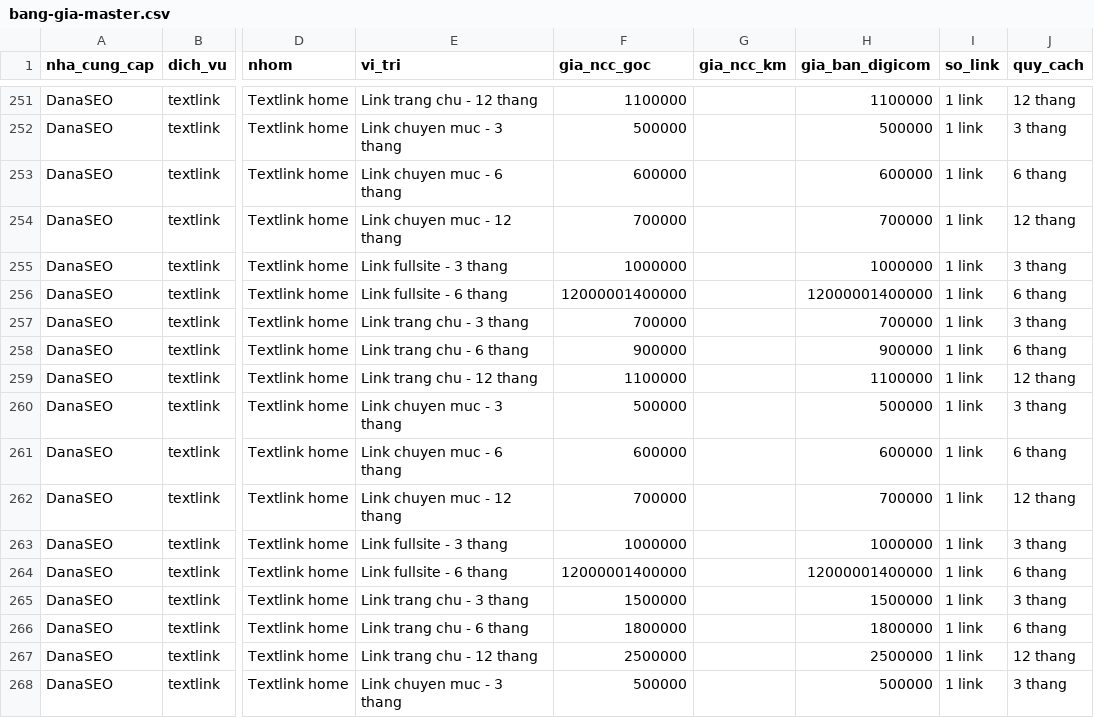
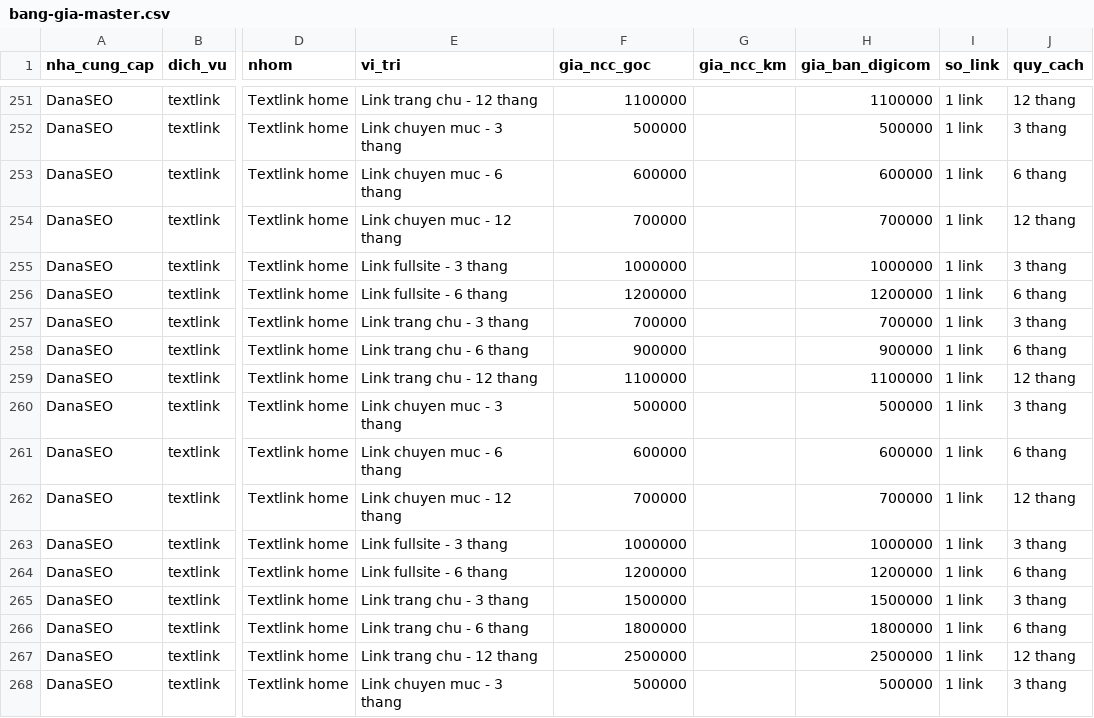
Before and after one commit to paolodinho/digicomvn, a CSV file: 10-bang-gia-booking/bang-gia-master.csv, drawn as a sheet; only a part is shown, gaps mark what is left out; the diff covers the shown part only; the diff names each change by its address in the sheet, - before the commit and + after, or states it on an @@ line.

```diff
--- a/10-bang-gia-booking/bang-gia-master.csv
+++ b/10-bang-gia-booking/bang-gia-master.csv
-F256 (gia_ncc_goc): 12000001400000
+F256 (gia_ncc_goc): 1200000
-H256 (gia_ban_digicom): 12000001400000
+H256 (gia_ban_digicom): 1200000
-F264 (gia_ncc_goc): 12000001400000
+F264 (gia_ncc_goc): 1200000
-H264 (gia_ban_digicom): 12000001400000
+H264 (gia_ban_digicom): 1200000
```
Also changed, not shown: 6 added rows and 8 edited cells elsewhere in this file, 10-bang-gia-booking/gia-web.csv, 10-bang-gia-booking/raw/Textlink-home.csv, 1 other file.
